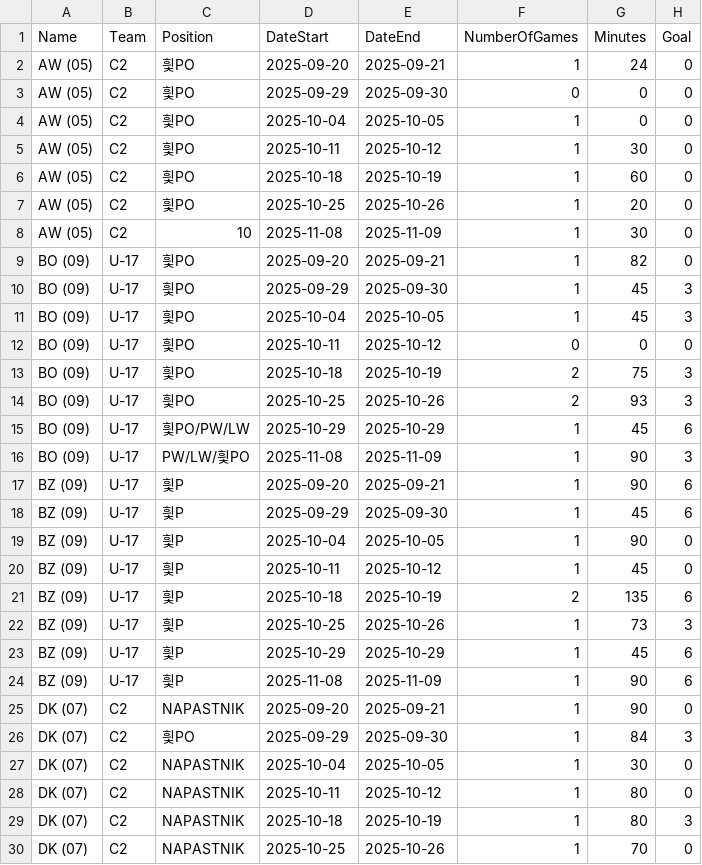
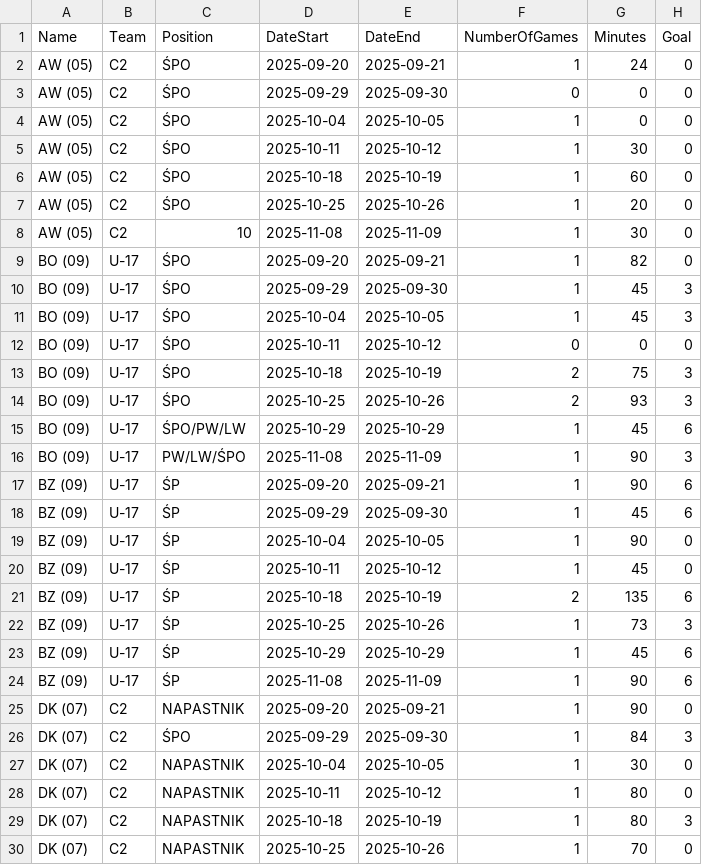
Before and after one commit to GrzegorzTarasek/cracovia-app, a CSV file: dane/fantasypasy_stats.csv, drawn as a sheet; only a part is shown; the diff covers the shown part only; the diff names each change by its address in the sheet, - before the commit and + after, or states it on an @@ line.

```diff
--- a/dane/fantasypasy_stats.csv
+++ b/dane/fantasypasy_stats.csv
-C2:C7 (Position): 힃PO
+C2:C7 (Position): ŚPO
-C9:C14 (Position): 힃PO
+C9:C14 (Position): ŚPO
-C15 (Position): 힃PO/PW/LW
+C15 (Position): ŚPO/PW/LW
-C16 (Position): PW/LW/힃PO
+C16 (Position): PW/LW/ŚPO
-C17:C24 (Position): 힃P
+C17:C24 (Position): ŚP
-C26 (Position): 힃PO
+C26 (Position): ŚPO
```
Also changed, not shown: 146 edited cells elsewhere in this file.
